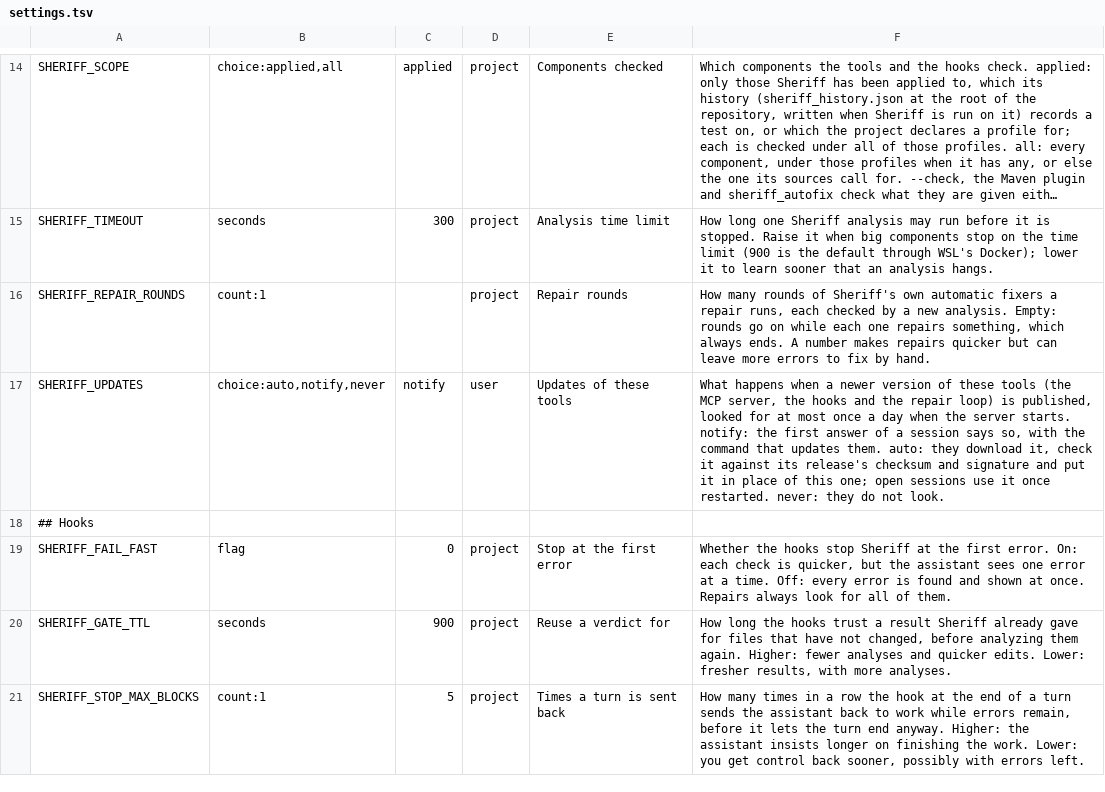
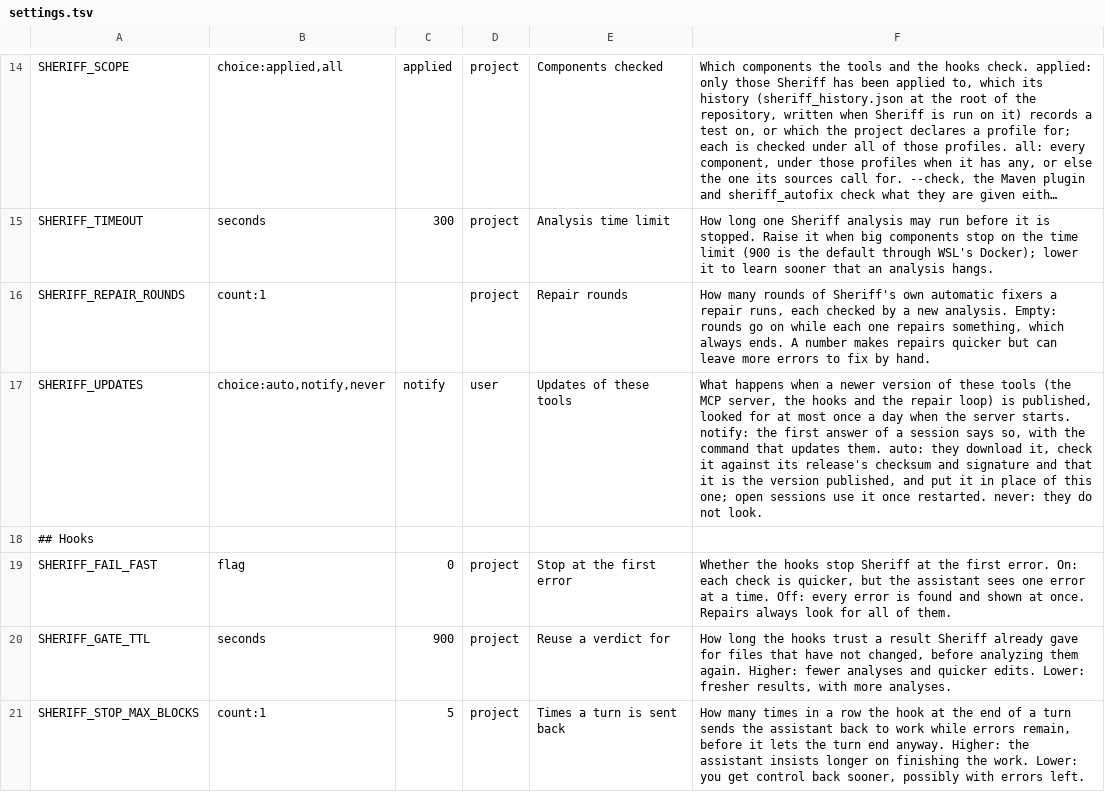
Before and after one commit to kaizten/sheriff-mcp-server, a TSV file: sheriff-mcp-java/src/main/resources/settings.tsv, drawn as a sheet; only a part is shown, gaps mark what is left out; long unchanged cells end in ….

Commit message:
An update that installs itself takes only a jar that says it is the version announced
The signature checked since the last change covers the jar's bytes, not
the release they are served as. A release of an older version, signed in
its day, served where the newest is expected (a replayed download, or a
release whose assets were swapped) passed both the checksum and the
signature, and SHERIFF_UPDATES=auto would have put an older jar in place
of the installed one.

ServerUpdates.replace now reads the version the downloaded jar records in
its sheriff-mcp-version.properties (ServerVersion.of) and refuses it unless
it is the version the releases announced, naming both; a jar that records
no version is refused too. The tests build a real jar with that file
instead of a byte string.

```diff
--- a/sheriff-mcp-java/src/main/resources/settings.tsv
+++ b/sheriff-mcp-java/src/main/resources/settings.tsv
@@ -16,3 +16,3 @@ SHERIFF_TIMEOUT	seconds	300	project	Analysis time limit	How long one Sheriff ana
 SHERIFF_REPAIR_ROUNDS	count:1		project	Repair rounds	How many rounds of Sheriff's own automatic fixers a repair runs, each checked by a new analysis. Empty: rounds go on while each one repairs something, which always ends. A number makes repairs quicker but can leave more errors to fix by hand.
-SHERIFF_UPDATES	choice:auto,notify,never	notify	user	Updates of these tools	What happens when a newer version of these tools (the MCP server, the hooks and the repair loop) is published, looked for at most once a day when the server starts. notify: the first answer of a session says so, with the command that updates them. auto: they download it, check it against its release's checksum and signature and put it in place of this one; open sessions use it once restarted. never: they do not look.
+SHERIFF_UPDATES	choice:auto,notify,never	notify	user	Updates of these tools	What happens when a newer version of these tools (the MCP server, the hooks and the repair loop) is published, looked for at most once a day when the server starts. notify: the first answer of a session says so, with the command that updates them. auto: they download it, check it against its release's checksum and signature and that it is the version published, and put it in place of this one; open sessions use it once restarted. never: they do not look.
 ## Hooks
```
Also changed, not shown: sheriff-mcp-java/src/main/resources/settings-page-es.tsv, 7 other files.
